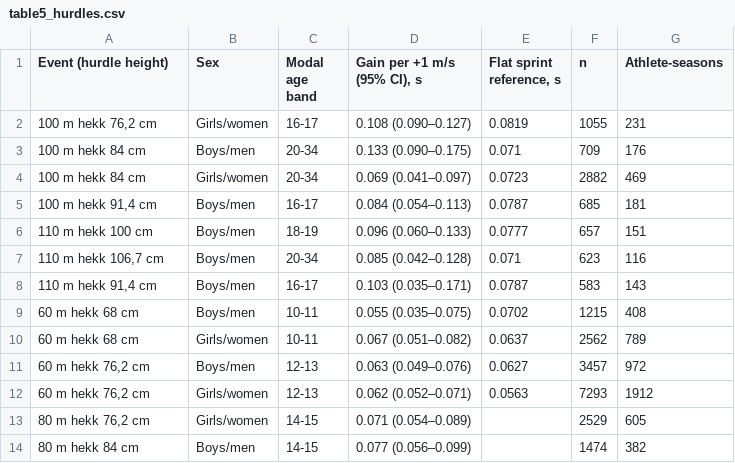
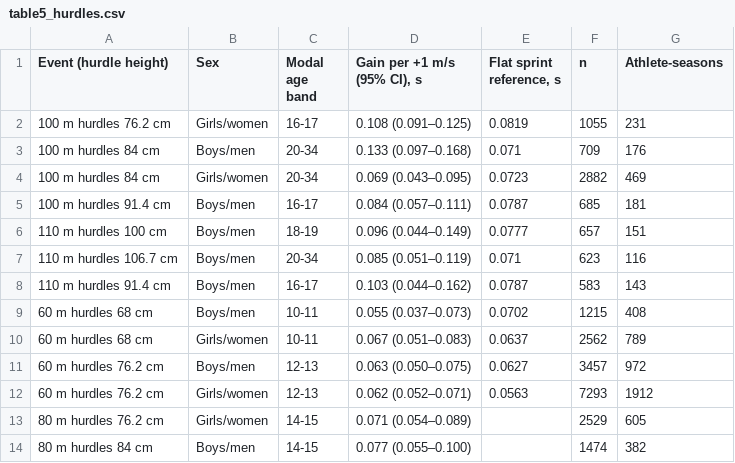
Before and after one commit to atlegu/friidrettsstatistikk, a CSV file: forskning/vind/tables/manus/table5_hurdles.csv, drawn as a sheet.

```diff
--- a/forskning/vind/tables/manus/table5_hurdles.csv
+++ b/forskning/vind/tables/manus/table5_hurdles.csv
@@ -1,14 +1,14 @@
 Event (hurdle height),Sex,Modal age band,"Gain per +1 m/s (95% CI), s","Flat sprint reference, s",n,Athlete-seasons
-"100 m hekk 76,2 cm",Girls/women,16-17,0.108 (0.090–0.127),0.0819,1055,231
-100 m hekk 84 cm,Boys/men,20-34,0.133 (0.090–0.175),0.071,709,176
-100 m hekk 84 cm,Girls/women,20-34,0.069 (0.041–0.097),0.0723,2882,469
-"100 m hekk 91,4 cm",Boys/men,16-17,0.084 (0.054–0.113),0.0787,685,181
-110 m hekk 100 cm,Boys/men,18-19,0.096 (0.060–0.133),0.0777,657,151
-"110 m hekk 106,7 cm",Boys/men,20-34,0.085 (0.042–0.128),0.071,623,116
-"110 m hekk 91,4 cm",Boys/men,16-17,0.103 (0.035–0.171),0.0787,583,143
-60 m hekk 68 cm,Boys/men,10-11,0.055 (0.035–0.075),0.0702,1215,408
-60 m hekk 68 cm,Girls/women,10-11,0.067 (0.051–0.082),0.0637,2562,789
-"60 m hekk 76,2 cm",Boys/men,12-13,0.063 (0.049–0.076),0.0627,3457,972
-"60 m hekk 76,2 cm",Girls/women,12-13,0.062 (0.052–0.071),0.0563,7293,1912
-"80 m hekk 76,2 cm",Girls/women,14-15,0.071 (0.054–0.089),,2529,605
-80 m hekk 84 cm,Boys/men,14-15,0.077 (0.056–0.099),,1474,382
+100 m hurdles 76.2 cm,Girls/women,16-17,0.108 (0.091–0.125),0.0819,1055,231
+100 m hurdles 84 cm,Boys/men,20-34,0.133 (0.097–0.168),0.071,709,176
+100 m hurdles 84 cm,Girls/women,20-34,0.069 (0.043–0.095),0.0723,2882,469
+100 m hurdles 91.4 cm,Boys/men,16-17,0.084 (0.057–0.111),0.0787,685,181
+110 m hurdles 100 cm,Boys/men,18-19,0.096 (0.044–0.149),0.0777,657,151
+110 m hurdles 106.7 cm,Boys/men,20-34,0.085 (0.051–0.119),0.071,623,116
+110 m hurdles 91.4 cm,Boys/men,16-17,0.103 (0.044–0.162),0.0787,583,143
+60 m hurdles 68 cm,Boys/men,10-11,0.055 (0.037–0.073),0.0702,1215,408
+60 m hurdles 68 cm,Girls/women,10-11,0.067 (0.051–0.083),0.0637,2562,789
+60 m hurdles 76.2 cm,Boys/men,12-13,0.063 (0.050–0.075),0.0627,3457,972
+60 m hurdles 76.2 cm,Girls/women,12-13,0.062 (0.052–0.071),0.0563,7293,1912
+80 m hurdles 76.2 cm,Girls/women,14-15,0.071 (0.054–0.089),,2529,605
+80 m hurdles 84 cm,Boys/men,14-15,0.077 (0.055–0.100),,1474,382
```
Also changed, not shown: forskning/vind/tables/manus/table2_main.csv, forskning/vind/tables/manus/table3_age_sprints.csv, 40 other files.
